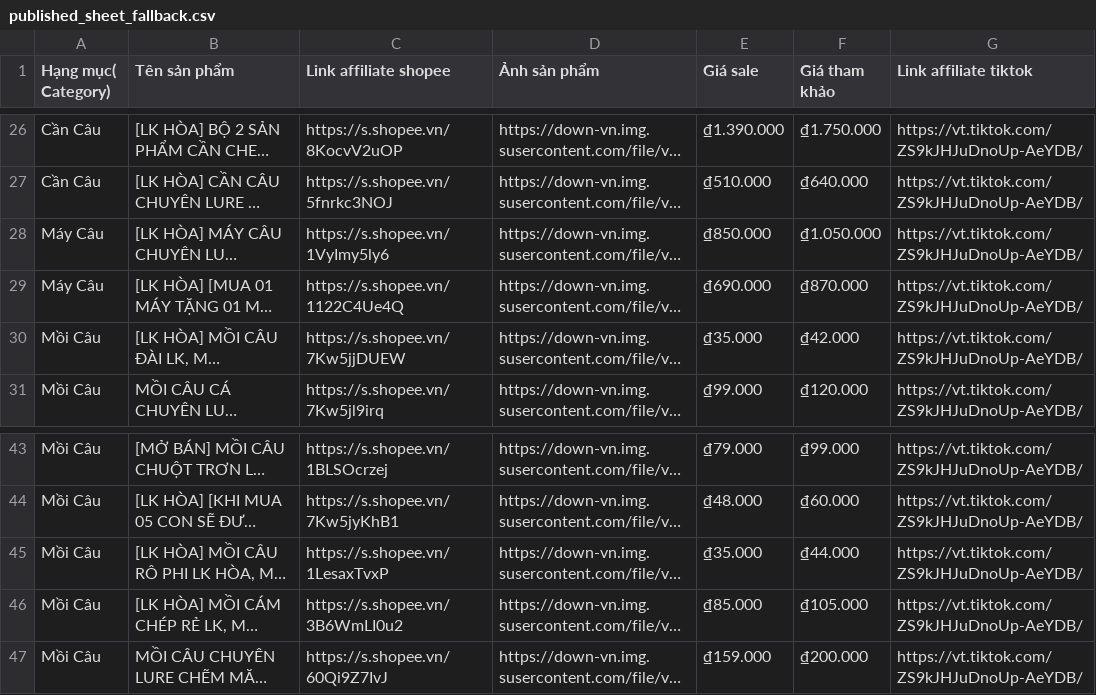
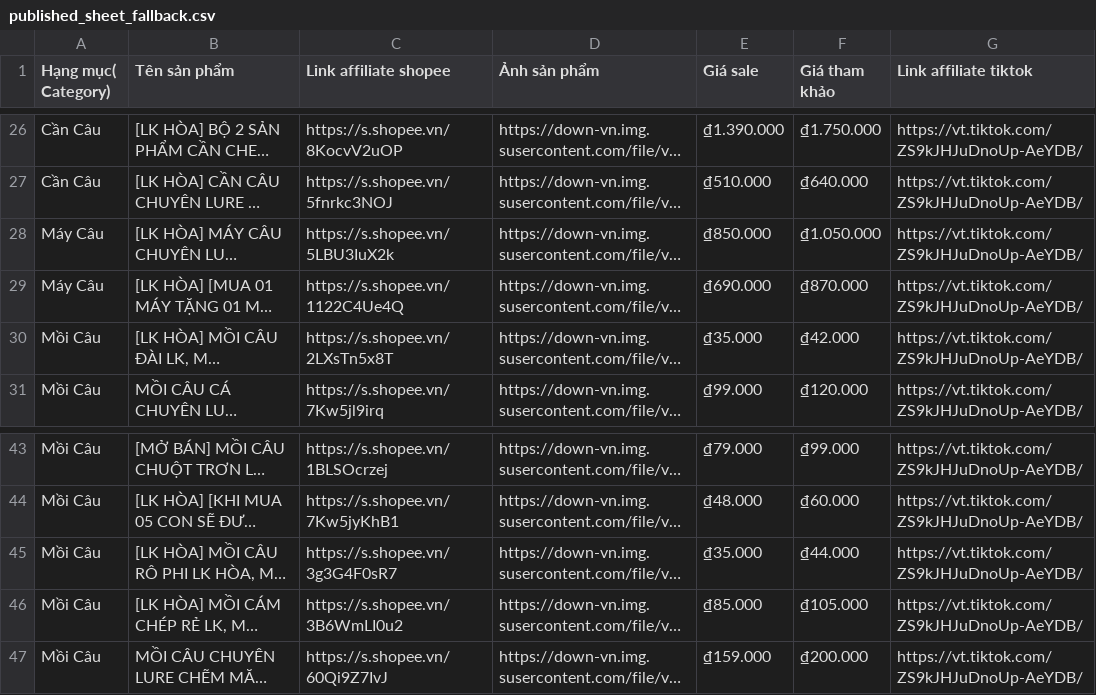
Before and after one commit to phuivy110-debug/-c-u-LK-H-a, a CSV file: src/data/published_sheet_fallback.csv, drawn as a sheet; only a part is shown, gaps mark what is left out; long unchanged cells end in …; the diff names each change by its address in the sheet, - before the commit and + after, or states it on an @@ line.

Commit message:
Improve affiliate SEO and trust pages; remove redundant hero card
Publish the verified source tree from local integration c47cbf2, retaining the current main history.

```diff
--- a/src/data/published_sheet_fallback.csv
+++ b/src/data/published_sheet_fallback.csv
-C28 (Link affiliate shopee): https://s.shopee.vn/1VyImy5ly6
+C28 (Link affiliate shopee): https://s.shopee.vn/5LBU3IuX2k
-C30 (Link affiliate shopee): https://s.shopee.vn/7Kw5jjDUEW
+C30 (Link affiliate shopee): https://s.shopee.vn/2LXsTn5x8T
-C45 (Link affiliate shopee): https://s.shopee.vn/1LesaxTvxP
+C45 (Link affiliate shopee): https://s.shopee.vn/3g3G4F0sR7
```
Also changed, not shown: 18 other files.
